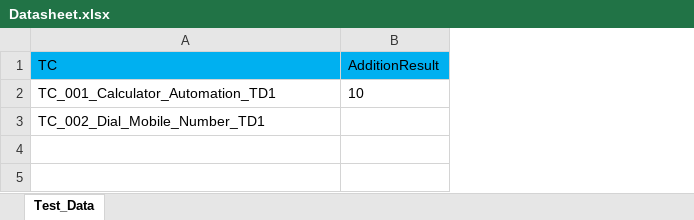
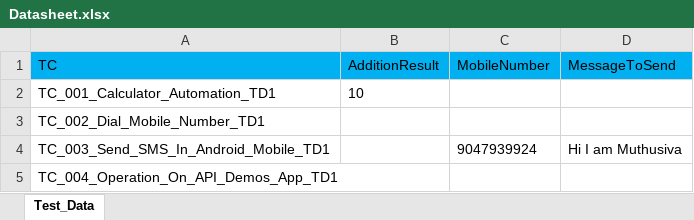
Before and after one commit to Muthusiva30031995-hub/MyFramework, an Excel workbook: testData_cucumber/Mobile/MobileAutomation/Datasheet.xlsx, sheet Test_Data, drawn as a sheet; values as stored, in another font and other column widths than the file's, no borders; the diff names each change by its address in the sheet, - before the commit and + after, or states it on an @@ line.

```diff
--- a/testData_cucumber/Mobile/MobileAutomation/Datasheet.xlsx (sheet Test_Data)
+++ b/testData_cucumber/Mobile/MobileAutomation/Datasheet.xlsx (sheet Test_Data)
+column C (MobileNumber), empty
+column D (MessageToSend), empty
+row 4: TC_003_Send_SMS_In_Android_Mobile_TD1 |  | 9047939924 | Hi I am Muthusiva
+row 5: TC_004_Operation_On_API_Demos_App_TD1
```
Also changed, not shown: testData_cucumber/Mobile/MobileAutomation/DataRepo.xlsx, testData_cucumber/Mobile/MobileAutomation/Executionsheet.xlsx, 20 other files.
